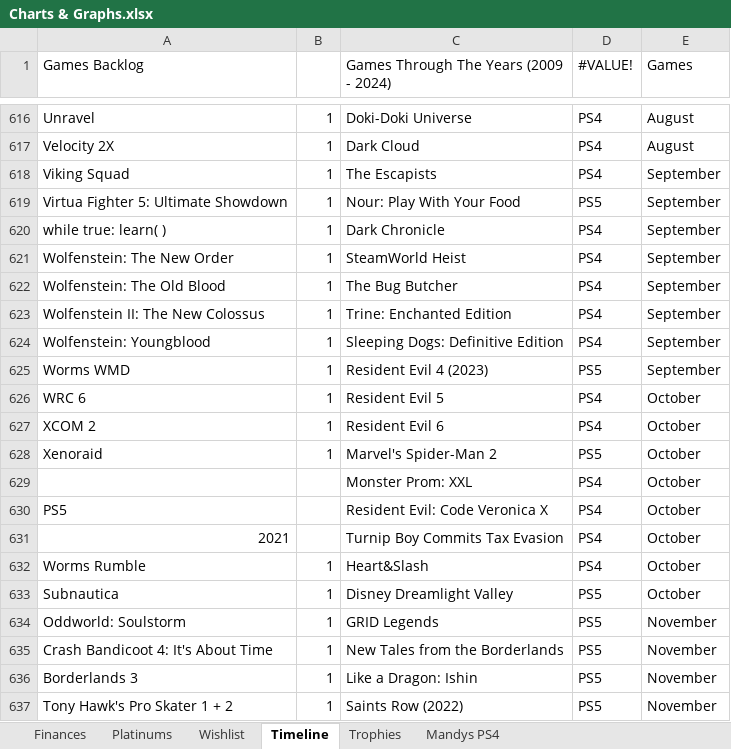
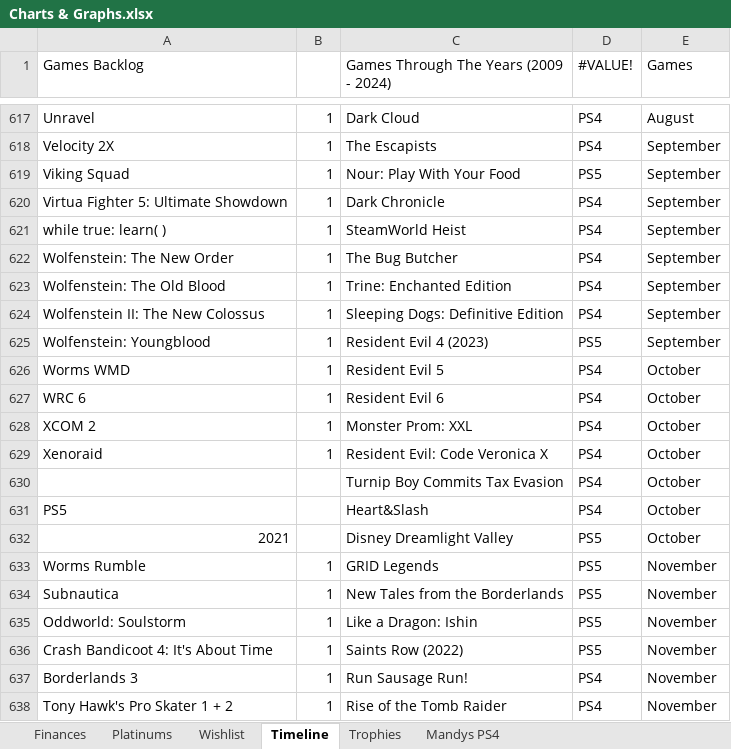
Before and after one commit to hoffjager/databases, an Excel workbook: games_collections/playstation/SQL Output/Misc/Charts & Graphs.xlsx, sheet Timeline, drawn as a sheet; only a part is shown, gaps mark what is left out; values as stored, in another font and other column widths than the file's, no cell formats; charts and pictures not drawn; addresses are those after the commit; the diff covers the shown part only; the diff names each change by its address in the sheet, - before the commit and + after, or states it on an @@ line.

```diff
--- a/games_collections/playstation/SQL Output/Misc/Charts & Graphs.xlsx (sheet Timeline)
+++ b/games_collections/playstation/SQL Output/Misc/Charts & Graphs.xlsx (sheet Timeline)
-C617: Doki-Doki Universe
+C617: Dark Cloud
-C618: Dark Cloud
+C618: The Escapists
-E618 (Games): August
+E618 (Games): September
-C619: The Escapists
+C619: Nour: Play With Your Food
-D619 (#VALUE!): PS4
+D619 (#VALUE!): PS5
-C620: Nour: Play With Your Food
+C620: Dark Chronicle
-D620 (#VALUE!): PS5
+D620 (#VALUE!): PS4
-C621: Dark Chronicle
+C621: SteamWorld Heist
-C622: SteamWorld Heist
+C622: The Bug Butcher
-C623: The Bug Butcher
+C623: Trine: Enchanted Edition
-C624: Trine: Enchanted Edition
+C624: Sleeping Dogs: Definitive Edition
-C625: Sleeping Dogs: Definitive Edition
+C625: Resident Evil 4 (2023)
-D625 (#VALUE!): PS4
+D625 (#VALUE!): PS5
-C626: Resident Evil 4 (2023)
+C626: Resident Evil 5
-D626 (#VALUE!): PS5
+D626 (#VALUE!): PS4
-E626 (Games): September
+E626 (Games): October
-C627: Resident Evil 5
+C627: Resident Evil 6
-C628: Resident Evil 6
+C628: Monster Prom: XXL
-C629: Marvel's Spider-Man 2
+C629: Resident Evil: Code Veronica X
-D629 (#VALUE!): PS5
+D629 (#VALUE!): PS4
-C630: Monster Prom: XXL
+C630: Turnip Boy Commits Tax Evasion
-C631: Resident Evil: Code Veronica X
+C631: Heart&Slash
-C632: Turnip Boy Commits Tax Evasion
+C632: Disney Dreamlight Valley
-D632:D633 (#VALUE!): PS4
+D632:D633 (#VALUE!): PS5
-C633: Heart&Slash
+C633: GRID Legends
-E633:E634 (Games): October
+E633:E634 (Games): November
-C634: Disney Dreamlight Valley
+C634: New Tales from the Borderlands
-C635: GRID Legends
+C635: Like a Dragon: Ishin
-C636: New Tales from the Borderlands
+C636: Saints Row (2022)
-C637: Like a Dragon: Ishin
+C637: Run Sausage Run!
-D637:D638 (#VALUE!): PS5
+D637:D638 (#VALUE!): PS4
-C638: Saints Row (2022)
+C638: Rise of the Tomb Raider
```
Also changed, not shown: 4 added rows, 2 removed rows and 142 edited cells elsewhere in this sheet, sheet Wishlist, sheet Trophies, sheet Finances, sheet Mandys PS4, cell formats, formulas that keep their value, charts or pictures, games_collections/playstation/SQL Output/Complete Database/complete_info.xlsx, games_collections/playstation/SQL Output/Dates and Finances/Combined Months/finances_and_dates_january_to_december.xlsx, 5 other files.
